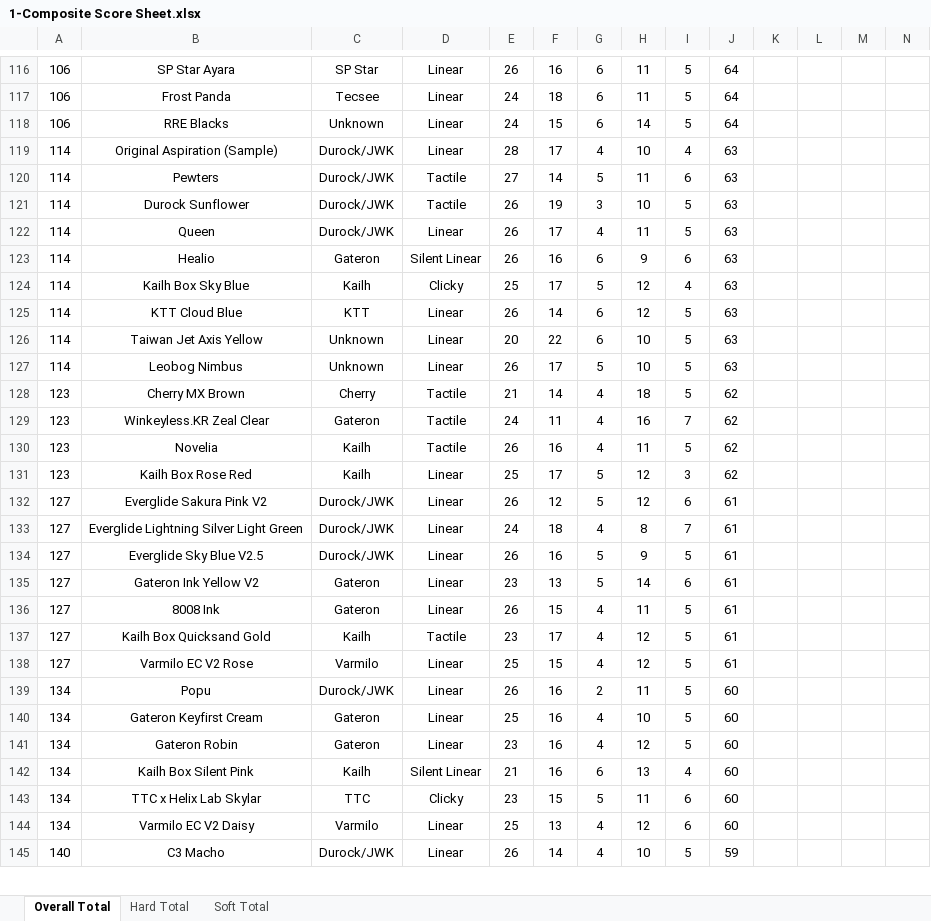
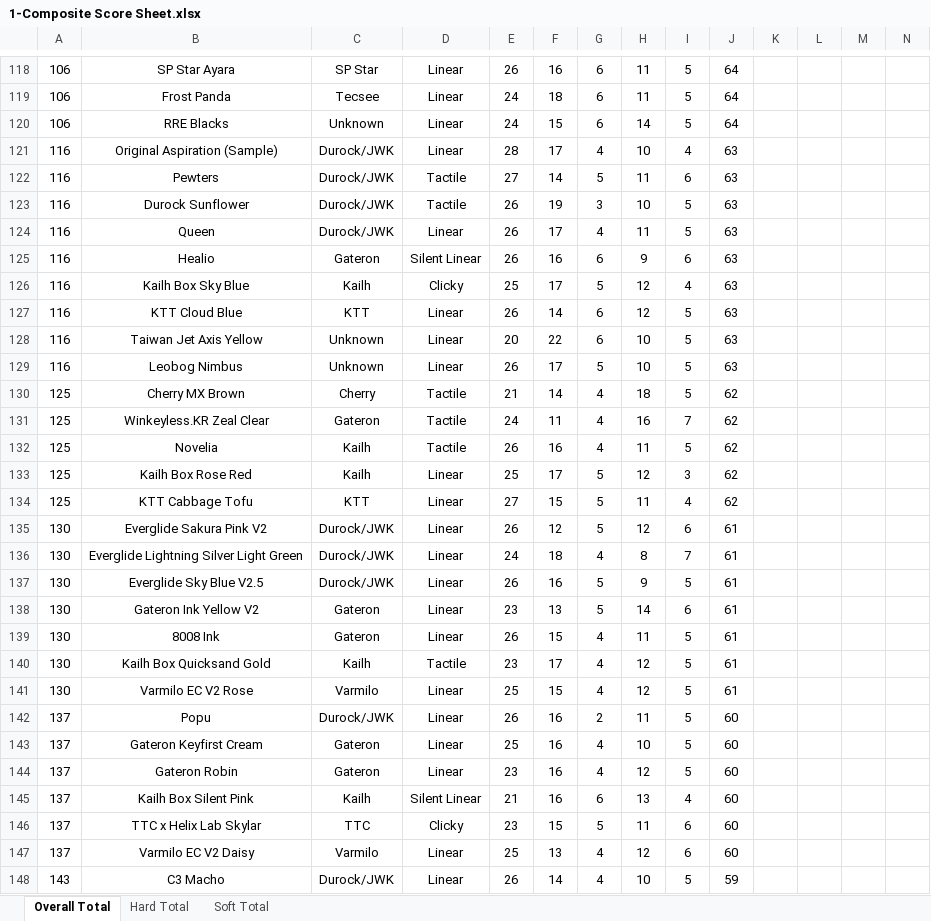
Before and after one commit to ThereminGoat/switch-scores, an Excel workbook: 1-Composite Score Sheet.xlsx, sheet Overall Total, drawn as a sheet; only a part is shown, gaps mark what is left out; values as stored, in another font and other column widths than the file's, no borders; charts and pictures not drawn; addresses are those after the commit; rows hold the shown columns only; the diff covers the shown part only; the diff names each change by its address in the sheet, - before the commit and + after, or states it on an @@ line.

```diff
--- a/1-Composite Score Sheet.xlsx (sheet Overall Total)
+++ b/1-Composite Score Sheet.xlsx (sheet Overall Total)
-A121:A129: 114
+A121:A129: 116
-A130:A133: 123
+A130:A133: 125
+row 134: 125 | KTT Cabbage Tofu | KTT | Linear | 27 | 15 | 5 | 11 | 4 | 62
-A135:A141: 127
+A135:A141: 130
-A142:A147: 134
+A142:A147: 137
-A148: 140
+A148: 143
```
Also changed, not shown: 5 added rows and 110 edited cells elsewhere in this sheet, sheet Hard Total, sheet Soft Total, formulas that keep their value, 6 other files.
